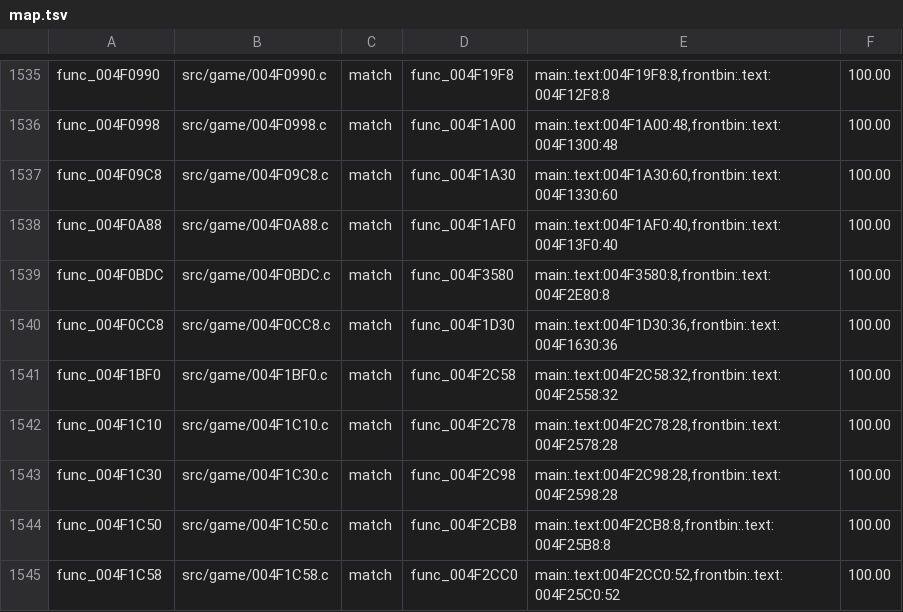
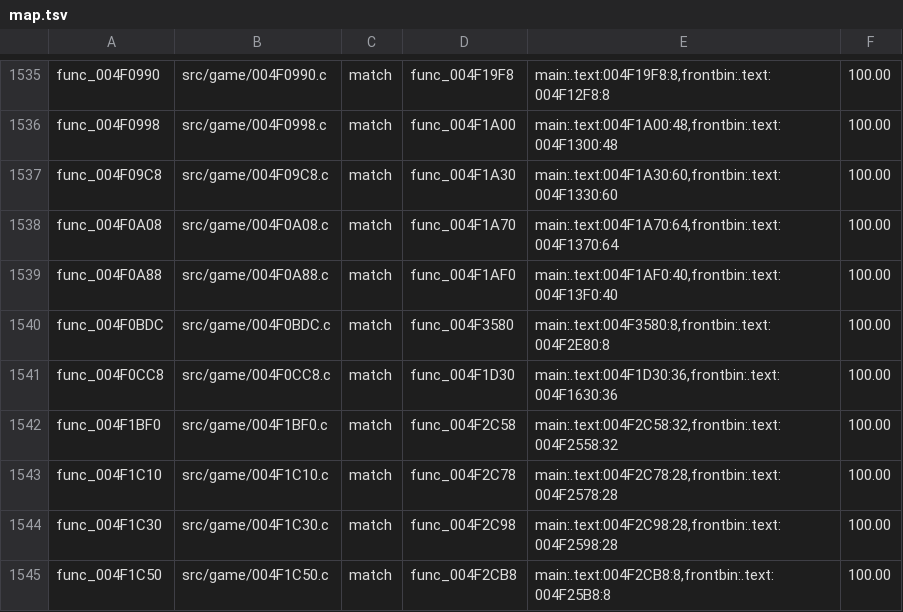
Before and after one commit to BlindFire1200/rac4-decomp, a TSV file: config/pal/map.tsv, drawn as a sheet; only a part is shown, gaps mark what is left out; the shorter side is filled out with more unchanged rows.

```diff
--- a/config/pal/map.tsv
+++ b/config/pal/map.tsv
@@ -1537,2 +1537,3 @@ func_004F0998	src/game/004F0998.c	match	func_004F1A00	main:.text:004F1A00:48,fro
 func_004F09C8	src/game/004F09C8.c	match	func_004F1A30	main:.text:004F1A30:60,frontbin:.text:004F1330:60	100.00
+func_004F0A08	src/game/004F0A08.c	match	func_004F1A70	main:.text:004F1A70:64,frontbin:.text:004F1370:64	100.00
 func_004F0A88	src/game/004F0A88.c	match	func_004F1AF0	main:.text:004F1AF0:40,frontbin:.text:004F13F0:40	100.00
```
Also changed, not shown: config/us/map.tsv, 4 other files.
